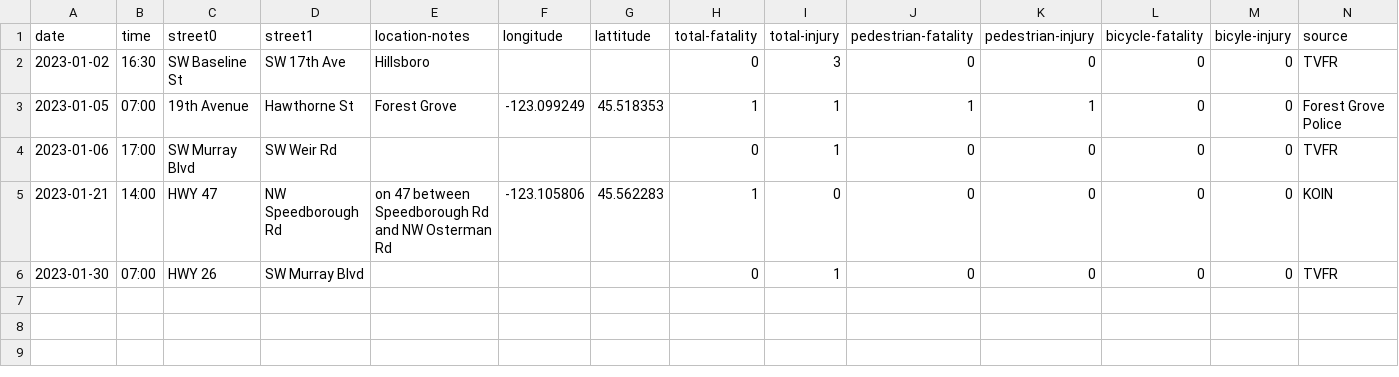
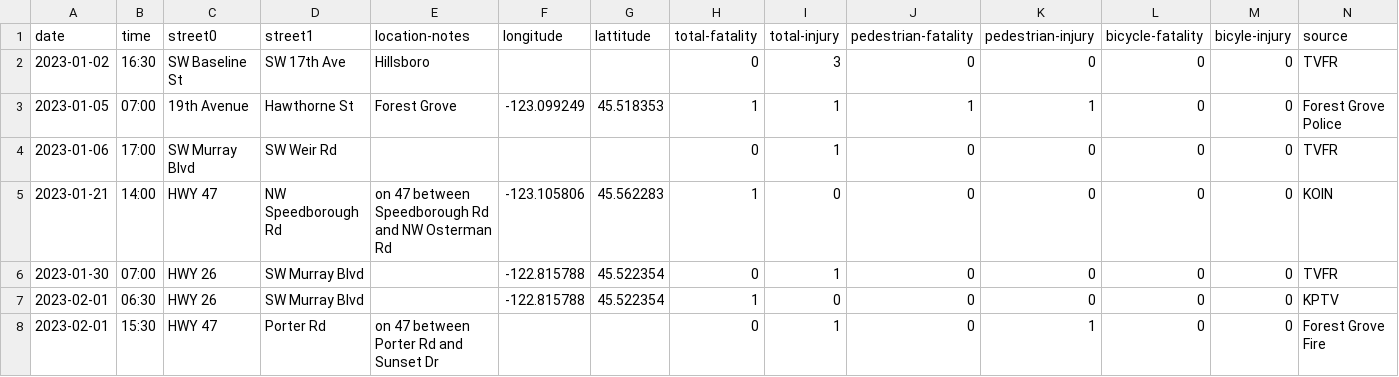
Before and after one commit to barker29/hillsboro-crashes, a CSV file: collected-data/database-2023.csv, drawn as a sheet; only a part is shown; rows hold the shown columns only; the diff names each change by its address in the sheet, - before the commit and + after, or states it on an @@ line.

Commit message:
Motorcyclist fatality HWY 26 and Murray overpass

```diff
--- a/collected-data/database-2023.csv
+++ b/collected-data/database-2023.csv
-F6 (longitude): (empty)
+F6 (longitude): -122.815788
-G6 (lattitude): (empty)
+G6 (lattitude): 45.522354
+row 7: 2023-02-01 | 06:30 | HWY 26 | SW Murray Blvd |  | -122.815788 | 45.522354 | 1 | 0 | 0 | 0 | 0 | 0 | KPTV
+row 8: 2023-02-01 | 15:30 | HWY 47 | Porter Rd | on 47 between Porter Rd and Sunset Dr |  |  | 0 | 1 | 0 | 1 | 0 | 0 | Forest Grove Fire
```
Also changed, not shown: 2 other files.
